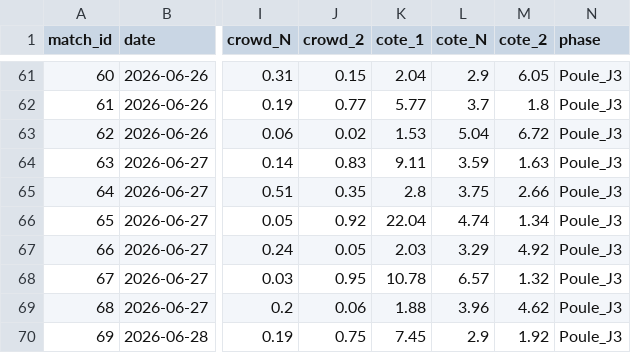
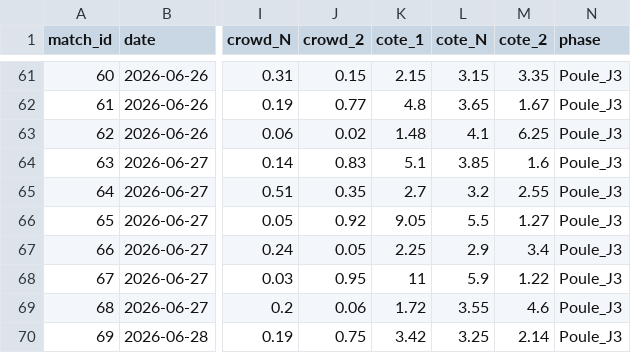
Before and after one commit to GodartVincent/MPPAnalysis, a CSV file: data/CDM_2026_opening_odds.csv (was data/CDM_2026_imputed.csv), drawn as a sheet; only a part is shown, gaps mark what is left out; the diff covers the shown part only; the diff names each change by its address in the sheet, - before the commit and + after, or states it on an @@ line.

```diff
--- a/data/CDM_2026_imputed.csv
+++ b/data/CDM_2026_opening_odds.csv
-K61 (cote_1): 2.04
+K61 (cote_1): 2.15
-L61 (cote_N): 2.9
+L61 (cote_N): 3.15
-M61 (cote_2): 6.05
+M61 (cote_2): 3.35
-K62 (cote_1): 5.77
+K62 (cote_1): 4.8
-L62 (cote_N): 3.7
+L62 (cote_N): 3.65
-M62 (cote_2): 1.8
+M62 (cote_2): 1.67
-K63 (cote_1): 1.53
+K63 (cote_1): 1.48
-L63 (cote_N): 5.04
+L63 (cote_N): 4.1
-M63 (cote_2): 6.72
+M63 (cote_2): 6.25
-K64 (cote_1): 9.11
+K64 (cote_1): 5.1
-L64 (cote_N): 3.59
+L64 (cote_N): 3.85
-M64 (cote_2): 1.63
+M64 (cote_2): 1.6
-K65 (cote_1): 2.8
+K65 (cote_1): 2.7
-L65 (cote_N): 3.75
+L65 (cote_N): 3.2
-M65 (cote_2): 2.66
+M65 (cote_2): 2.55
-K66 (cote_1): 22.04
+K66 (cote_1): 9.05
-L66 (cote_N): 4.74
+L66 (cote_N): 5.5
-M66 (cote_2): 1.34
+M66 (cote_2): 1.27
-K67 (cote_1): 2.03
+K67 (cote_1): 2.25
-L67 (cote_N): 3.29
+L67 (cote_N): 2.9
-M67 (cote_2): 4.92
+M67 (cote_2): 3.4
-K68 (cote_1): 10.78
+K68 (cote_1): 11
-L68 (cote_N): 6.57
+L68 (cote_N): 5.9
-M68 (cote_2): 1.32
+M68 (cote_2): 1.22
-K69 (cote_1): 1.88
+K69 (cote_1): 1.72
-L69 (cote_N): 3.96
+L69 (cote_N): 3.55
-M69 (cote_2): 4.62
+M69 (cote_2): 4.6
-K70 (cote_1): 7.45
+K70 (cote_1): 3.42
-L70 (cote_N): 2.9
+L70 (cote_N): 3.25
-M70 (cote_2): 1.92
+M70 (cote_2): 2.14
```
Also changed, not shown: 39 edited cells elsewhere in this file, data/CDM_2026.csv, 12 other files.
